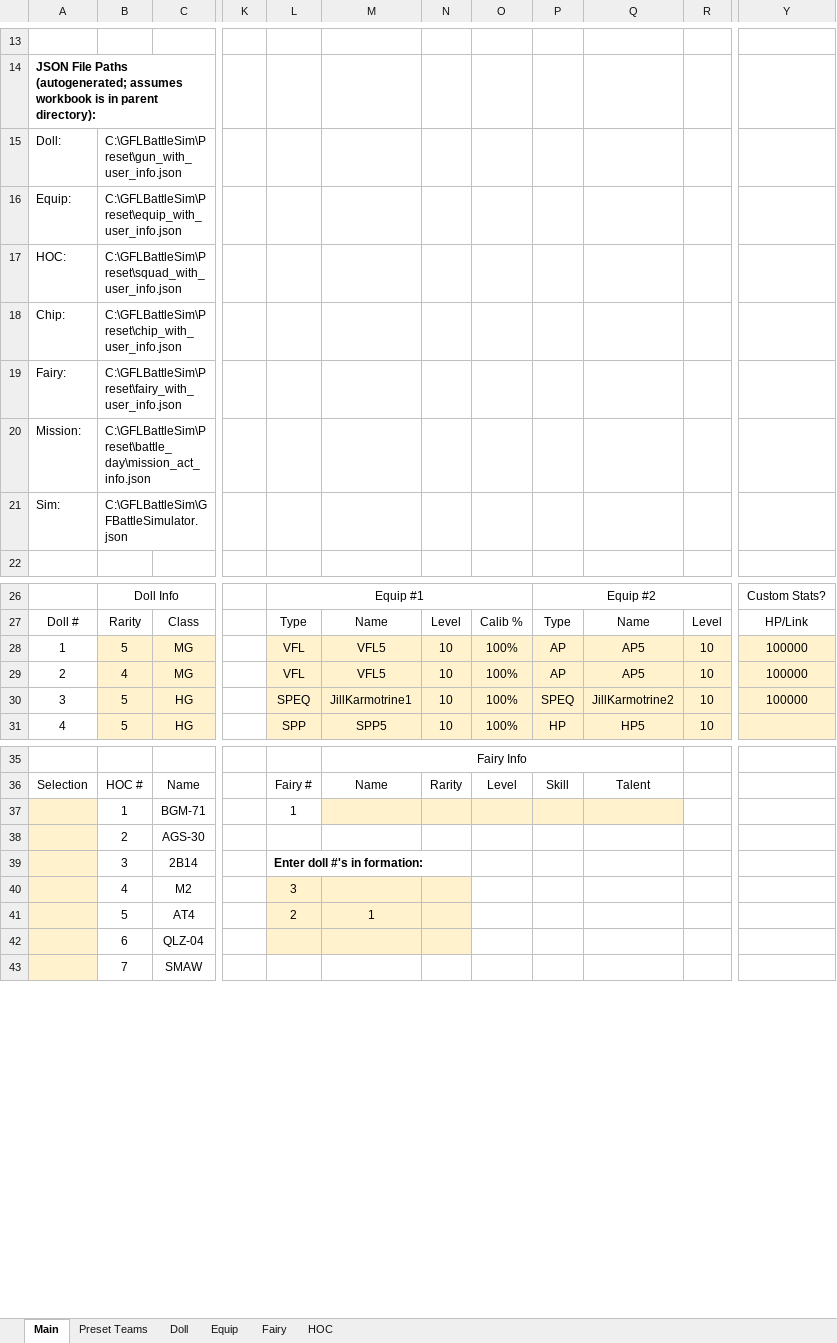
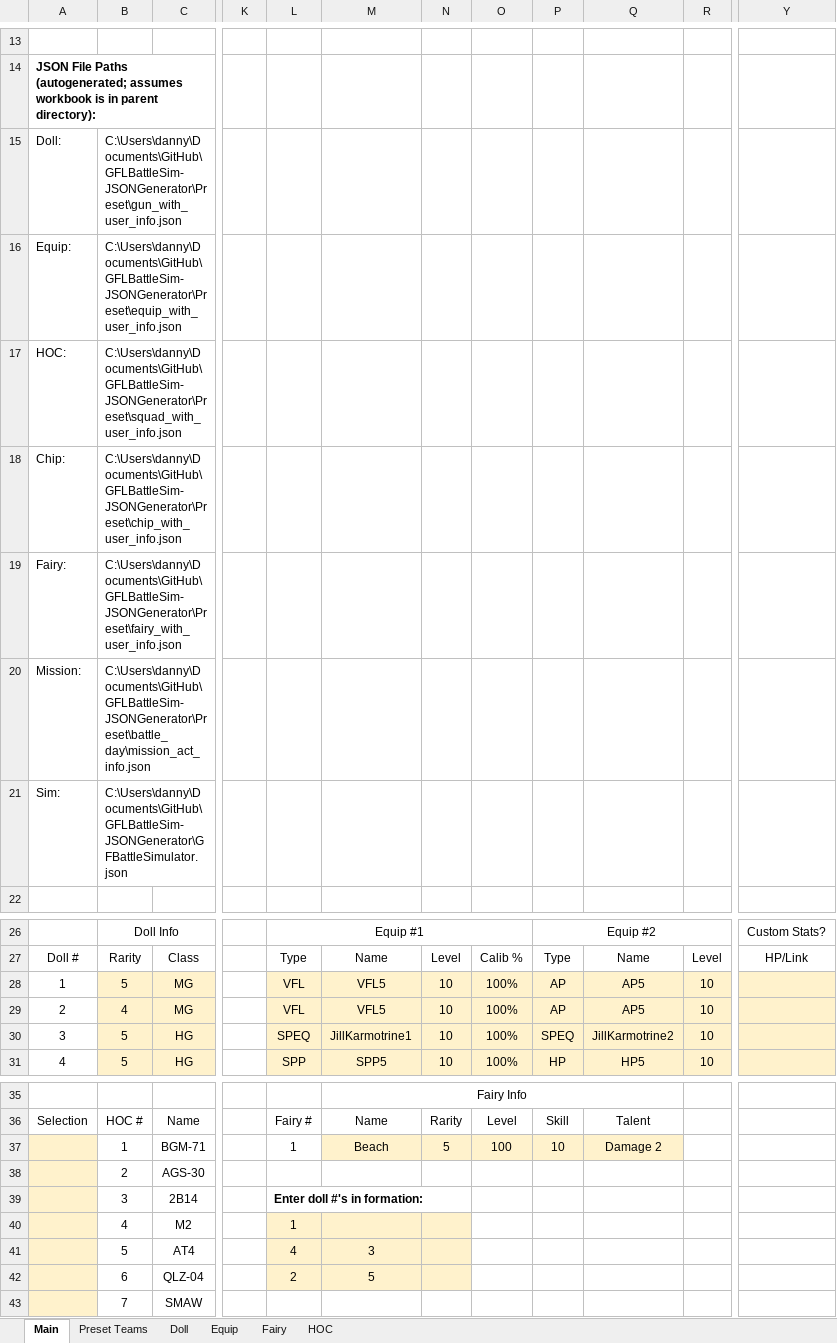
Before and after one commit to randomqwerty/GFLBattleSim-JSONGenerator, an Excel workbook: GFL KR Battle Sim - JSON Generator.xlsm, sheet Main, drawn as a sheet; only a part is shown, gaps mark what is left out; values as stored, in another font and other column widths than the file's, no borders; charts and pictures not drawn; the diff names each change by its address in the sheet, - before the commit and + after, or states it on an @@ line.

Commit message:
Fix formatting, add meme talents

```diff
--- a/GFL KR Battle Sim - JSON Generator.xlsm (sheet Main)
+++ b/GFL KR Battle Sim - JSON Generator.xlsm (sheet Main)
-B15: C:\GFLBattleSim\Preset\gun_with_user_info.json
+B15: C:\Users\danny\Documents\GitHub\GFLBattleSim-JSONGenerator\Preset\gun_with_user_info.json
-B16: C:\GFLBattleSim\Preset\equip_with_user_info.json
+B16: C:\Users\danny\Documents\GitHub\GFLBattleSim-JSONGenerator\Preset\equip_with_user_info.json
-B17: C:\GFLBattleSim\Preset\squad_with_user_info.json
+B17: C:\Users\danny\Documents\GitHub\GFLBattleSim-JSONGenerator\Preset\squad_with_user_info.json
-B18: C:\GFLBattleSim\Preset\chip_with_user_info.json
+B18: C:\Users\danny\Documents\GitHub\GFLBattleSim-JSONGenerator\Preset\chip_with_user_info.json
-B19: C:\GFLBattleSim\Preset\fairy_with_user_info.json
+B19: C:\Users\danny\Documents\GitHub\GFLBattleSim-JSONGenerator\Preset\fairy_with_user_info.json
-B20: C:\GFLBattleSim\Preset\battle_day\mission_act_info.json
+B20: C:\Users\danny\Documents\GitHub\GFLBattleSim-JSONGenerator\Preset\battle_day\mission_act_info.json
-B21: C:\GFLBattleSim\GFBattleSimulator.json
+B21: C:\Users\danny\Documents\GitHub\GFLBattleSim-JSONGenerator\GFBattleSimulator.json
-Y28:Y30: 100000
+Y28:Y30: (empty)
-M37: (empty)
+M37: Beach
-N37: (empty)
+N37: 5
-O37: (empty)
+O37: 100
-P37: (empty)
+P37: 10
-Q37: (empty)
+Q37: Damage 2
-L40: 3
+L40: 1
-L41: 2
+L41: 4
-M41: 1
+M41: 3
-L42: (empty)
+L42: 2
-M42: (empty)
+M42: 5
```
Also changed, not shown: sheet Fairy, sheet Doll, sheet Preset Teams.
